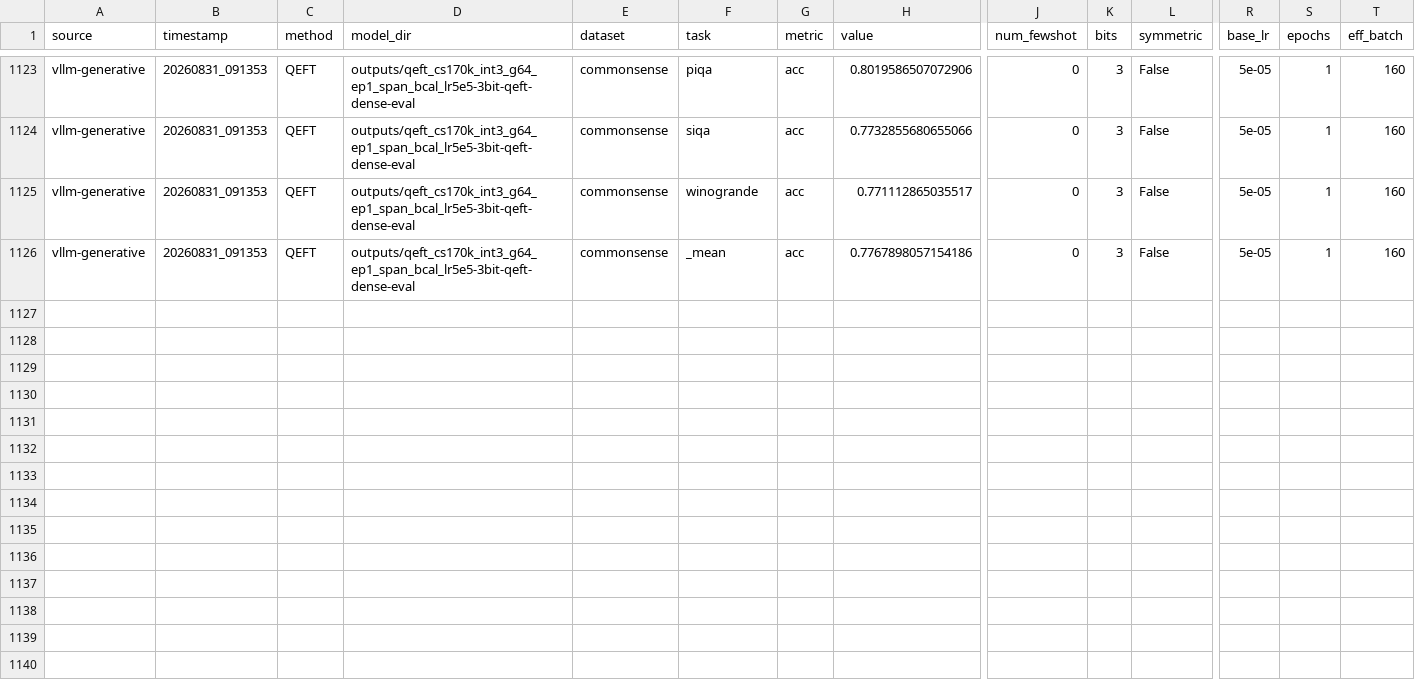
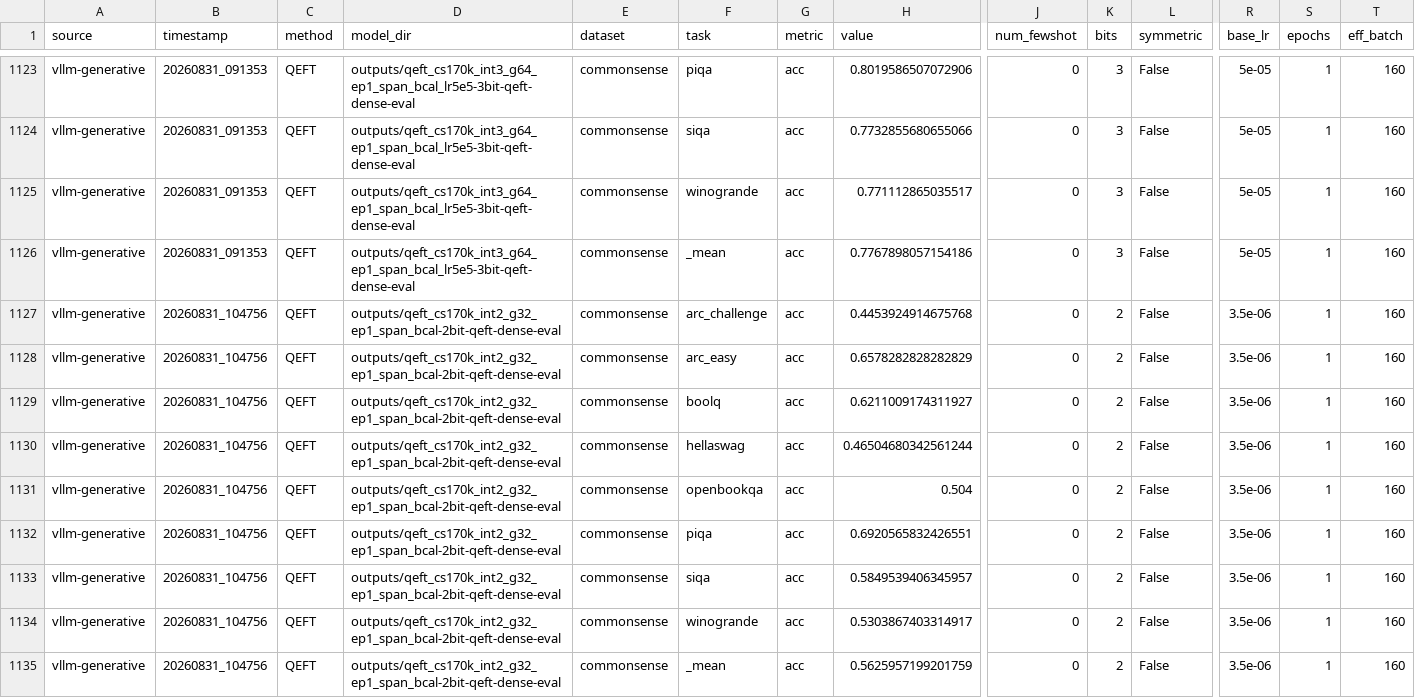
Before and after one commit to gejingze0131/SQAT, a CSV file: results_saltq.csv, drawn as a sheet; only a part is shown, gaps mark what is left out; rows hold the shown columns only; the diff names each change by its address in the sheet, - before the commit and + after, or states it on an @@ line.

```diff
--- a/results_saltq.csv
+++ b/results_saltq.csv
+row 1127: vllm-generative | 20260831_104756 | QEFT | outputs/qeft_cs170k_int2_g32_ep1_span_bcal-2bit-qeft-dense-eval | commonsense | arc_challenge | acc | 0.4453924914675768 | 0 | 2 | False | 3.5e-06 | 1 | 160
+row 1128: vllm-generative | 20260831_104756 | QEFT | outputs/qeft_cs170k_int2_g32_ep1_span_bcal-2bit-qeft-dense-eval | commonsense | arc_easy | acc | 0.6578282828282829 | 0 | 2 | False | 3.5e-06 | 1 | 160
+row 1129: vllm-generative | 20260831_104756 | QEFT | outputs/qeft_cs170k_int2_g32_ep1_span_bcal-2bit-qeft-dense-eval | commonsense | boolq | acc | 0.6211009174311927 | 0 | 2 | False | 3.5e-06 | 1 | 160
+row 1130: vllm-generative | 20260831_104756 | QEFT | outputs/qeft_cs170k_int2_g32_ep1_span_bcal-2bit-qeft-dense-eval | commonsense | hellaswag | acc | 0.46504680342561244 | 0 | 2 | False | 3.5e-06 | 1 | 160
+row 1131: vllm-generative | 20260831_104756 | QEFT | outputs/qeft_cs170k_int2_g32_ep1_span_bcal-2bit-qeft-dense-eval | commonsense | openbookqa | acc | 0.504 | 0 | 2 | False | 3.5e-06 | 1 | 160
+row 1132: vllm-generative | 20260831_104756 | QEFT | outputs/qeft_cs170k_int2_g32_ep1_span_bcal-2bit-qeft-dense-eval | commonsense | piqa | acc | 0.6920565832426551 | 0 | 2 | False | 3.5e-06 | 1 | 160
+row 1133: vllm-generative | 20260831_104756 | QEFT | outputs/qeft_cs170k_int2_g32_ep1_span_bcal-2bit-qeft-dense-eval | commonsense | siqa | acc | 0.5849539406345957 | 0 | 2 | False | 3.5e-06 | 1 | 160
+row 1134: vllm-generative | 20260831_104756 | QEFT | outputs/qeft_cs170k_int2_g32_ep1_span_bcal-2bit-qeft-dense-eval | commonsense | winogrande | acc | 0.5303867403314917 | 0 | 2 | False | 3.5e-06 | 1 | 160
+row 1135: vllm-generative | 20260831_104756 | QEFT | outputs/qeft_cs170k_int2_g32_ep1_span_bcal-2bit-qeft-dense-eval | commonsense | _mean | acc | 0.5625957199201759 | 0 | 2 | False | 3.5e-06 | 1 | 160
```
